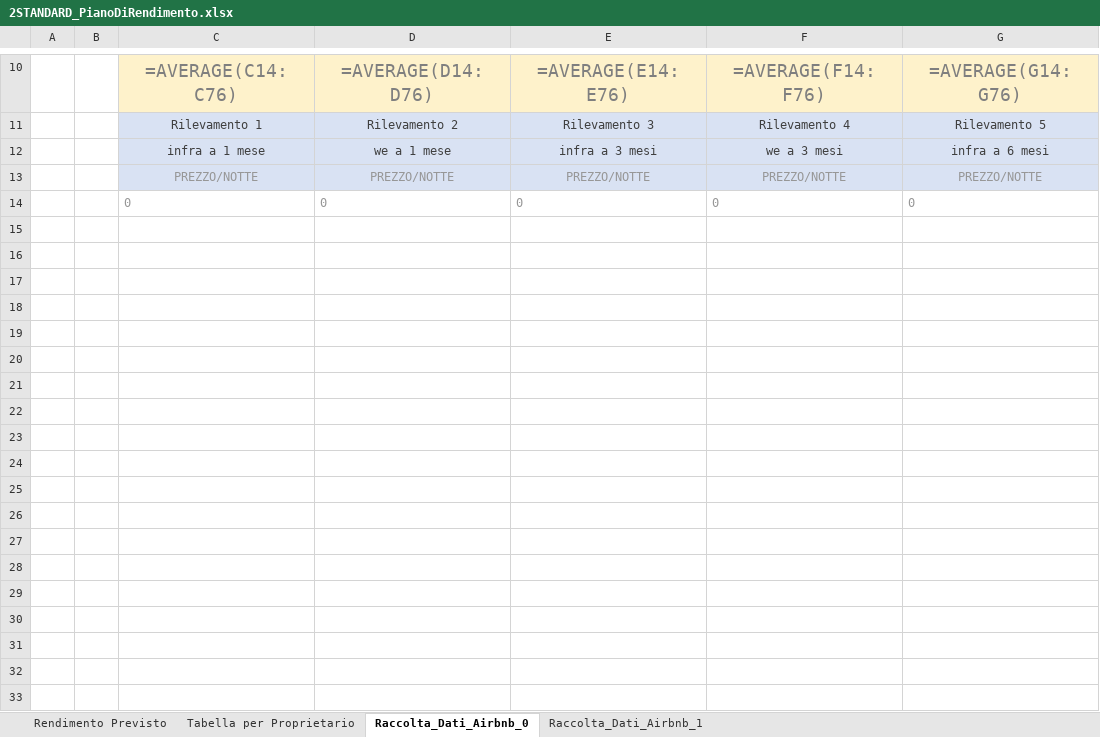
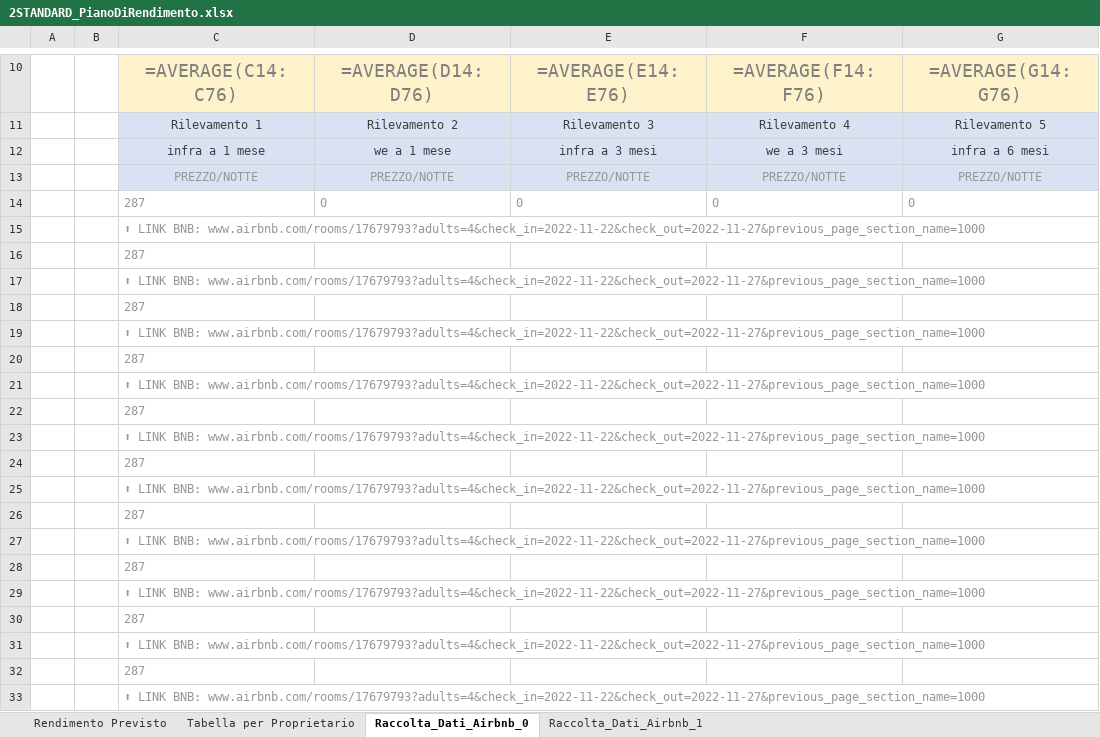
Before and after one commit to lucaimbalzano/pdr.aribnb.house-network, an Excel workbook: media/2STANDARD_PianoDiRendimento.xlsx, sheet Raccolta_Dati_Airbnb_0, drawn as a sheet; only a part is shown, gaps mark what is left out; values as stored, in another font and other column widths than the file's, no borders; formulas without a stored value are shown as written; rows hold the shown columns only; the diff covers the shown part only; the diff names each change by its address in the sheet, - before the commit and + after, or states it on an @@ line.

Commit message:
first excel column same data

```diff
--- a/media/2STANDARD_PianoDiRendimento.xlsx (sheet Raccolta_Dati_Airbnb_0)
+++ b/media/2STANDARD_PianoDiRendimento.xlsx (sheet Raccolta_Dati_Airbnb_0)
-C14: 0
+C14: 287
+row 15:  |  | ⬆ LINK BNB: www.airbnb.com/rooms/17679793?adults=4&check_in=2022-11-22&check_out=2022-11-27&previous_page_section_name=1000
+row 16:  |  | 287
+row 17:  |  | ⬆ LINK BNB: www.airbnb.com/rooms/17679793?adults=4&check_in=2022-11-22&check_out=2022-11-27&previous_page_section_name=1000
+row 18:  |  | 287
+row 19:  |  | ⬆ LINK BNB: www.airbnb.com/rooms/17679793?adults=4&check_in=2022-11-22&check_out=2022-11-27&previous_page_section_name=1000
+row 20:  |  | 287
+row 21:  |  | ⬆ LINK BNB: www.airbnb.com/rooms/17679793?adults=4&check_in=2022-11-22&check_out=2022-11-27&previous_page_section_name=1000
+row 22:  |  | 287
+row 23:  |  | ⬆ LINK BNB: www.airbnb.com/rooms/17679793?adults=4&check_in=2022-11-22&check_out=2022-11-27&previous_page_section_name=1000
+row 24:  |  | 287
+row 25:  |  | ⬆ LINK BNB: www.airbnb.com/rooms/17679793?adults=4&check_in=2022-11-22&check_out=2022-11-27&previous_page_section_name=1000
+row 26:  |  | 287
+row 27:  |  | ⬆ LINK BNB: www.airbnb.com/rooms/17679793?adults=4&check_in=2022-11-22&check_out=2022-11-27&previous_page_section_name=1000
+row 28:  |  | 287
+row 29:  |  | ⬆ LINK BNB: www.airbnb.com/rooms/17679793?adults=4&check_in=2022-11-22&check_out=2022-11-27&previous_page_section_name=1000
+row 30:  |  | 287
+row 31:  |  | ⬆ LINK BNB: www.airbnb.com/rooms/17679793?adults=4&check_in=2022-11-22&check_out=2022-11-27&previous_page_section_name=1000
+row 32:  |  | 287
+row 33:  |  | ⬆ LINK BNB: www.airbnb.com/rooms/17679793?adults=4&check_in=2022-11-22&check_out=2022-11-27&previous_page_section_name=1000
```
Also changed, not shown: 42 added rows elsewhere in this sheet, 2 other files.
